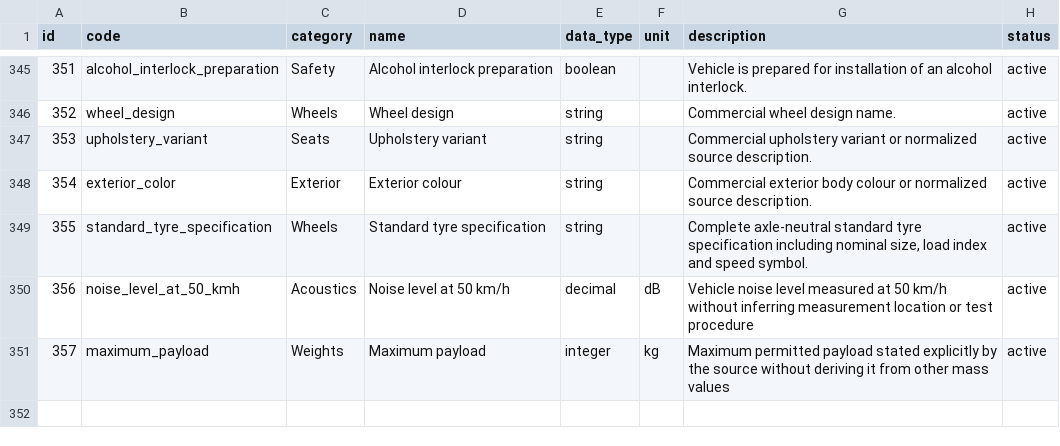
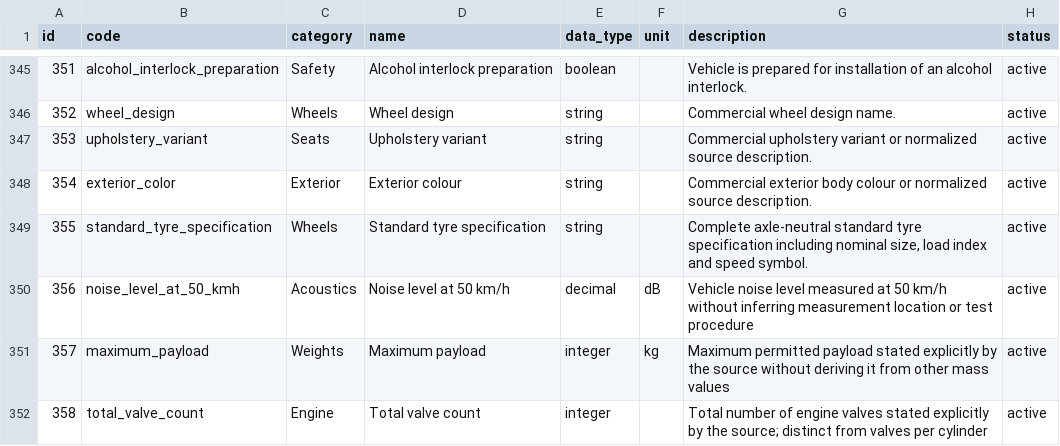
Before and after one commit to xbodzio7/Dacia-Knowledge-Base, a CSV file: data/master/attributes.csv, drawn as a sheet; only a part is shown, gaps mark what is left out.

Commit message:
model: add total valve count attribute

```diff
--- a/data/master/attributes.csv
+++ b/data/master/attributes.csv
@@ -351 +351,2 @@ id,code,category,name,data_type,unit,description,status
 357,maximum_payload,Weights,Maximum payload,integer,kg,Maximum permitted payload stated explicitly by the source without deriving it from other mass values,active
+358,total_valve_count,Engine,Total valve count,integer,,Total number of engine valves stated explicitly by the source; distinct from valves per cylinder,active
```
Also changed, not shown: 2 other files.
